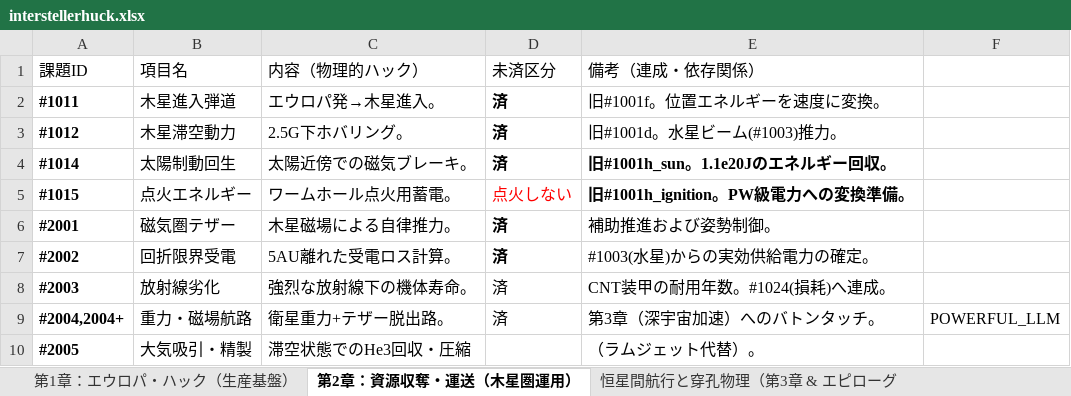
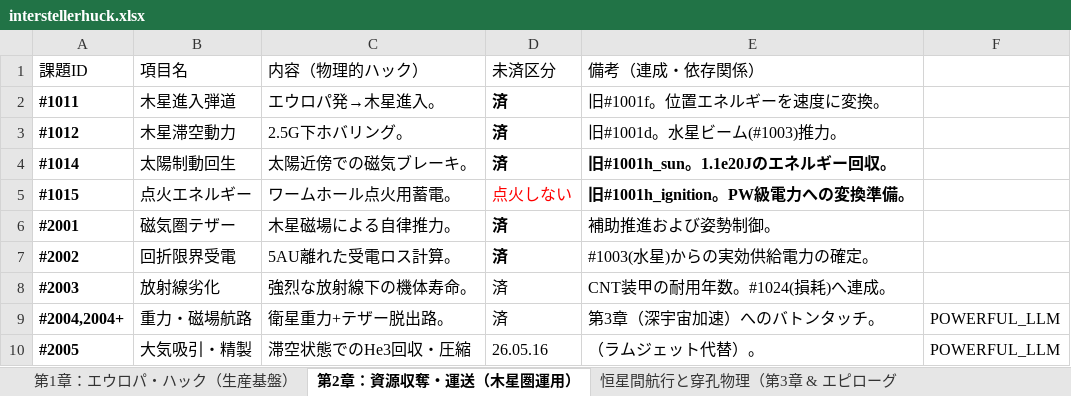
Before and after one commit to miraitech24/maxima-python, an Excel workbook: tasklist/interstellerhuck.xlsx, sheet 第2章：資源収奪・運送（木星圏運用）, drawn as a sheet; values as stored, in another font and other column widths than the file's, no borders; the diff names each change by its address in the sheet, - before the commit and + after, or states it on an @@ line.

```diff
--- a/tasklist/interstellerhuck.xlsx (sheet 第2章：資源収奪・運送（木星圏運用）)
+++ b/tasklist/interstellerhuck.xlsx (sheet 第2章：資源収奪・運送（木星圏運用）)
-D10 (未済区分): (empty)
+D10 (未済区分): 26.05.16
-F10: (empty)
+F10: POWERFUL_LLM
```
Also changed, not shown: tasklist/動くAI.xlsx, 52 other files.
